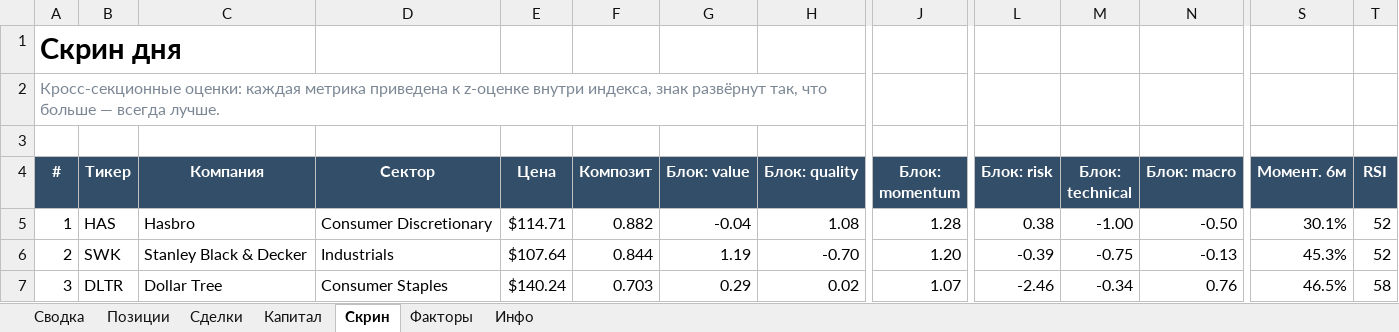
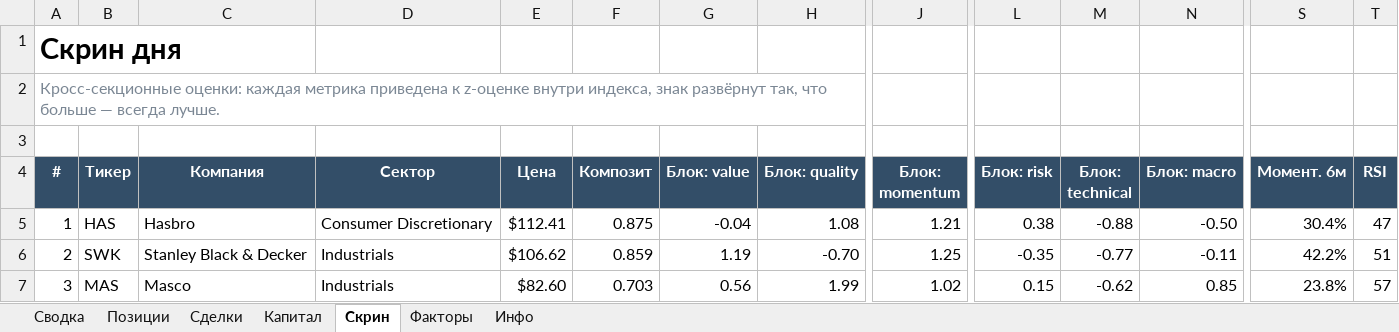
Before and after one commit to Vitoldinijs/sp500-screener, an Excel workbook: Portfolio.xlsx, sheet Скрин, drawn as a sheet; only a part is shown, gaps mark what is left out; values as stored, in another font and other column widths than the file's, no borders; conditional formats not drawn; the diff covers the shown part only; the diff names each change by its address in the sheet, - before the commit and + after, or states it on an @@ line.

```diff
--- a/Portfolio.xlsx (sheet Скрин)
+++ b/Portfolio.xlsx (sheet Скрин)
-E5 (Цена): $114.71
+E5 (Цена): $112.41
-F5 (Композит): 0.882
+F5 (Композит): 0.875
-J5 (Блок: momentum): 1.28
+J5 (Блок: momentum): 1.21
-M5 (Блок: technical): -1.00
+M5 (Блок: technical): -0.88
-S5 (Момент. 6м): 30.1%
+S5 (Момент. 6м): 30.4%
-T5 (RSI): 52
+T5 (RSI): 47
-E6 (Цена): $107.64
+E6 (Цена): $106.62
-F6 (Композит): 0.844
+F6 (Композит): 0.859
-J6 (Блок: momentum): 1.20
+J6 (Блок: momentum): 1.25
-L6 (Блок: risk): -0.39
+L6 (Блок: risk): -0.35
-M6 (Блок: technical): -0.75
+M6 (Блок: technical): -0.77
-N6 (Блок: macro): -0.13
+N6 (Блок: macro): -0.11
-S6 (Момент. 6м): 45.3%
+S6 (Момент. 6м): 42.2%
-T6 (RSI): 52
+T6 (RSI): 51
-B7 (Тикер): DLTR
+B7 (Тикер): MAS
-C7 (Компания): Dollar Tree
+C7 (Компания): Masco
-D7 (Сектор): Consumer Staples
+D7 (Сектор): Industrials
-E7 (Цена): $140.24
+E7 (Цена): $82.60
-G7 (Блок: value): 0.29
+G7 (Блок: value): 0.56
-H7 (Блок: quality): 0.02
+H7 (Блок: quality): 1.99
-J7 (Блок: momentum): 1.07
+J7 (Блок: momentum): 1.02
-L7 (Блок: risk): -2.46
+L7 (Блок: risk): 0.15
-M7 (Блок: technical): -0.34
+M7 (Блок: technical): -0.62
-N7 (Блок: macro): 0.76
+N7 (Блок: macro): 0.85
-S7 (Момент. 6м): 46.5%
+S7 (Момент. 6м): 23.8%
-T7 (RSI): 58
+T7 (RSI): 57
```
Also changed, not shown: 3 added rows, 3 removed rows and 500 edited cells elsewhere in this sheet, sheet Позиции, sheet Сводка, sheet Капитал, sheet Инфо, charts or pictures, 10 other files.
